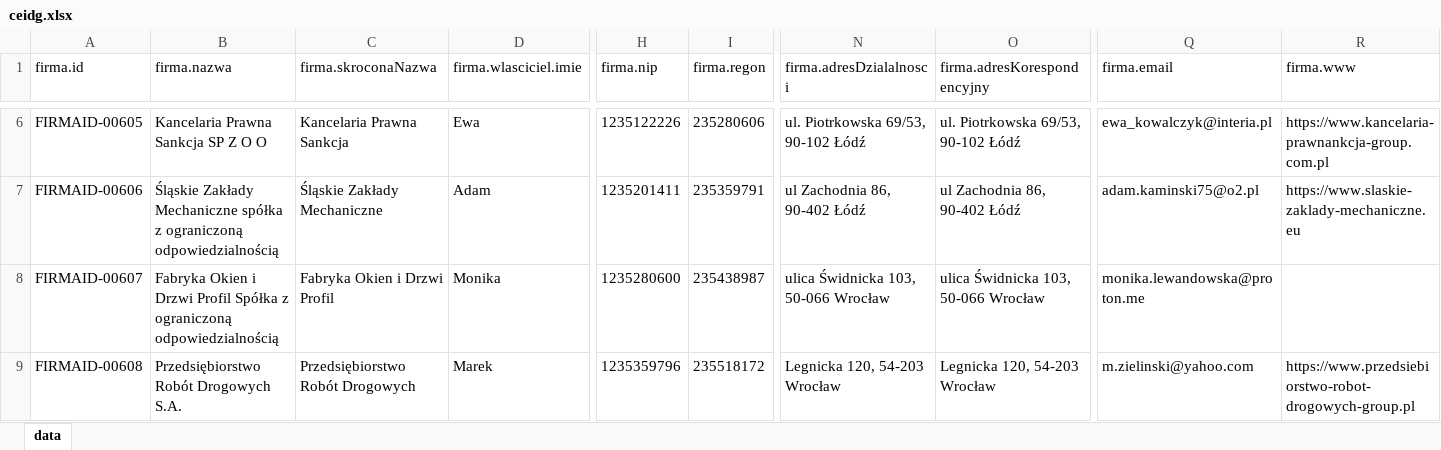
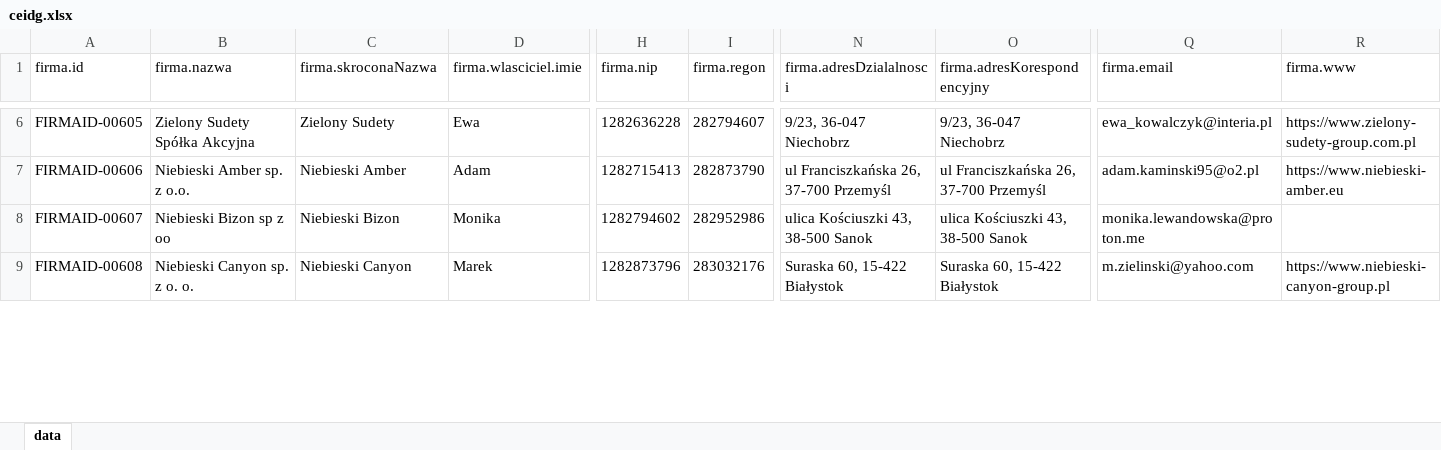
Before and after one commit to adasb15/Goldenizacja, an Excel workbook: data/xlsx/ceidg.xlsx, sheet data, drawn as a sheet; only a part is shown, gaps mark what is left out; values as stored, in another font and other column widths than the file's, no borders; the diff covers the shown part only; the diff names each change by its address in the sheet, - before the commit and + after, or states it on an @@ line.

```diff
--- a/data/xlsx/ceidg.xlsx (sheet data)
+++ b/data/xlsx/ceidg.xlsx (sheet data)
-B6 (firma.nazwa): Kancelaria Prawna Sankcja SP Z O O
+B6 (firma.nazwa): Zielony Sudety Spółka Akcyjna
-C6 (firma.skroconaNazwa): Kancelaria Prawna Sankcja
+C6 (firma.skroconaNazwa): Zielony Sudety
-H6 (firma.nip): 1235122226
+H6 (firma.nip): 1282636228
-I6 (firma.regon): 235280606
+I6 (firma.regon): 282794607
-N6 (firma.adresDzialalnosci): ul. Piotrkowska 69/53, 90-102 Łódź
+N6 (firma.adresDzialalnosci): 9/23, 36-047 Niechobrz
-O6 (firma.adresKorespondencyjny): ul. Piotrkowska 69/53, 90-102 Łódź
+O6 (firma.adresKorespondencyjny): 9/23, 36-047 Niechobrz
-R6 (firma.www): https://www.kancelaria-prawnankcja-group.com.pl
+R6 (firma.www): https://www.zielony-sudety-group.com.pl
-B7 (firma.nazwa): Śląskie Zakłady Mechaniczne spółka z ograniczoną odpowiedzialnością
+B7 (firma.nazwa): Niebieski Amber sp. z o.o.
-C7 (firma.skroconaNazwa): Śląskie Zakłady Mechaniczne
+C7 (firma.skroconaNazwa): Niebieski Amber
-H7 (firma.nip): 1235201411
+H7 (firma.nip): 1282715413
-I7 (firma.regon): 235359791
+I7 (firma.regon): 282873790
-N7 (firma.adresDzialalnosci): ul Zachodnia 86, 90-402 Łódź
+N7 (firma.adresDzialalnosci): ul Franciszkańska 26, 37-700 Przemyśl
-O7 (firma.adresKorespondencyjny): ul Zachodnia 86, 90-402 Łódź
+O7 (firma.adresKorespondencyjny): ul Franciszkańska 26, 37-700 Przemyśl
-Q7 (firma.email): adam.kaminski75@o2.pl
+Q7 (firma.email): adam.kaminski95@o2.pl
-R7 (firma.www): https://www.slaskie-zaklady-mechaniczne.eu
+R7 (firma.www): https://www.niebieski-amber.eu
-B8 (firma.nazwa): Fabryka Okien i Drzwi Profil Spółka z ograniczoną odpowiedzialnością
+B8 (firma.nazwa): Niebieski Bizon sp z oo
-C8 (firma.skroconaNazwa): Fabryka Okien i Drzwi Profil
+C8 (firma.skroconaNazwa): Niebieski Bizon
-H8 (firma.nip): 1235280600
+H8 (firma.nip): 1282794602
-I8 (firma.regon): 235438987
+I8 (firma.regon): 282952986
-N8 (firma.adresDzialalnosci): ulica Świdnicka 103, 50-066 Wrocław
+N8 (firma.adresDzialalnosci): ulica Kościuszki 43, 38-500 Sanok
-O8 (firma.adresKorespondencyjny): ulica Świdnicka 103, 50-066 Wrocław
+O8 (firma.adresKorespondencyjny): ulica Kościuszki 43, 38-500 Sanok
-B9 (firma.nazwa): Przedsiębiorstwo Robót Drogowych S.A.
+B9 (firma.nazwa): Niebieski Canyon sp. z o. o.
-C9 (firma.skroconaNazwa): Przedsiębiorstwo Robót Drogowych
+C9 (firma.skroconaNazwa): Niebieski Canyon
-H9 (firma.nip): 1235359796
+H9 (firma.nip): 1282873796
-I9 (firma.regon): 235518172
+I9 (firma.regon): 283032176
-N9 (firma.adresDzialalnosci): Legnicka 120, 54-203 Wrocław
+N9 (firma.adresDzialalnosci): Suraska 60, 15-422 Białystok
-O9 (firma.adresKorespondencyjny): Legnicka 120, 54-203 Wrocław
+O9 (firma.adresKorespondencyjny): Suraska 60, 15-422 Białystok
-R9 (firma.www): https://www.przedsiebiorstwo-robot-drogowych-group.pl
+R9 (firma.www): https://www.niebieski-canyon-group.pl
```
Also changed, not shown: 1834 edited cells elsewhere in this sheet, data/xlsx/KNF_Rejestr_firm_inwestycyjnych.xlsx, data/xlsx/KNF_Rejestr_posrednikow_ubezpieczeniowych_pracownik_agenta.xlsx, 34 other files.
